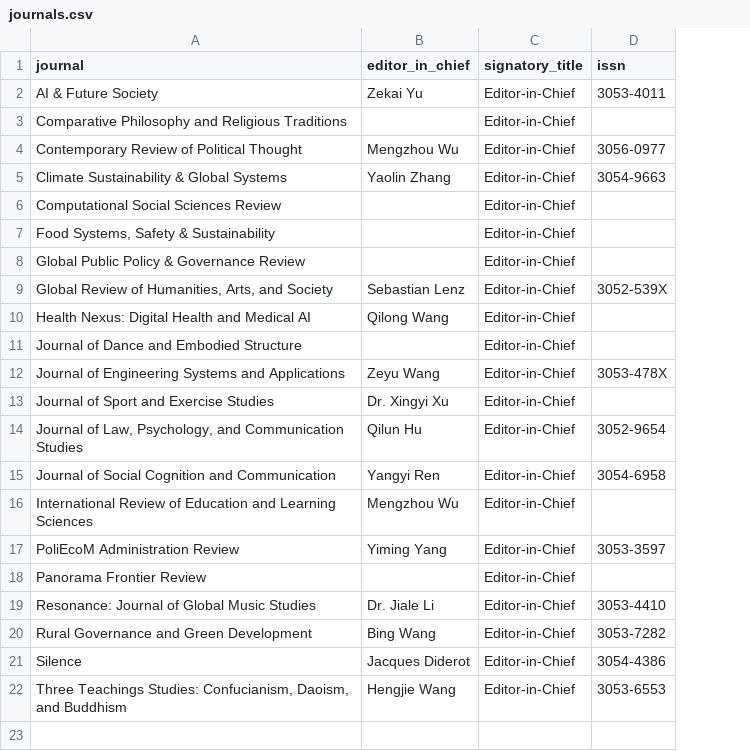
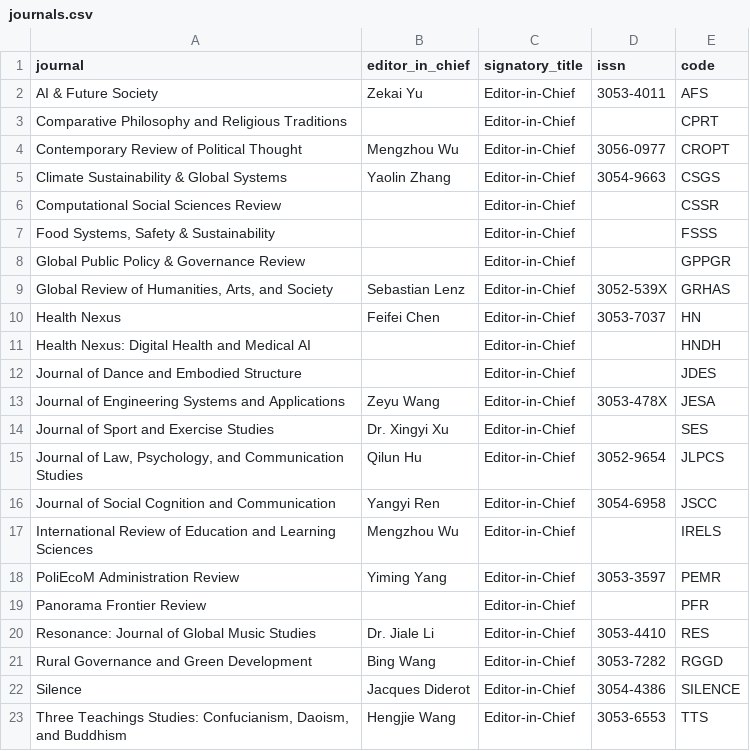
Before and after one commit to WENSHAO521/psg-credentials, a CSV file: source/journals.csv, drawn as a sheet; addresses are those after the commit; the diff names each change by its address in the sheet, - before the commit and + after, or states it on an @@ line.

```diff
--- a/source/journals.csv
+++ b/source/journals.csv
+column E (code), rows 2-9: AFS | CPRT | CROPT | CSGS | CSSR | FSSS | GPPGR | GRHAS; rows 11-23: HNDH | JDES | JESA | SES | JLPCS | JSCC | IRELS | PEMR | PFR | RES | RGGD | SILENCE | TTS
+row 10: Health Nexus | Feifei Chen | Editor-in-Chief | 3053-7037 | HN
-B11 (editor_in_chief): Qilong Wang
+B11 (editor_in_chief): (empty)
```
Also changed, not shown: 7 other files.
